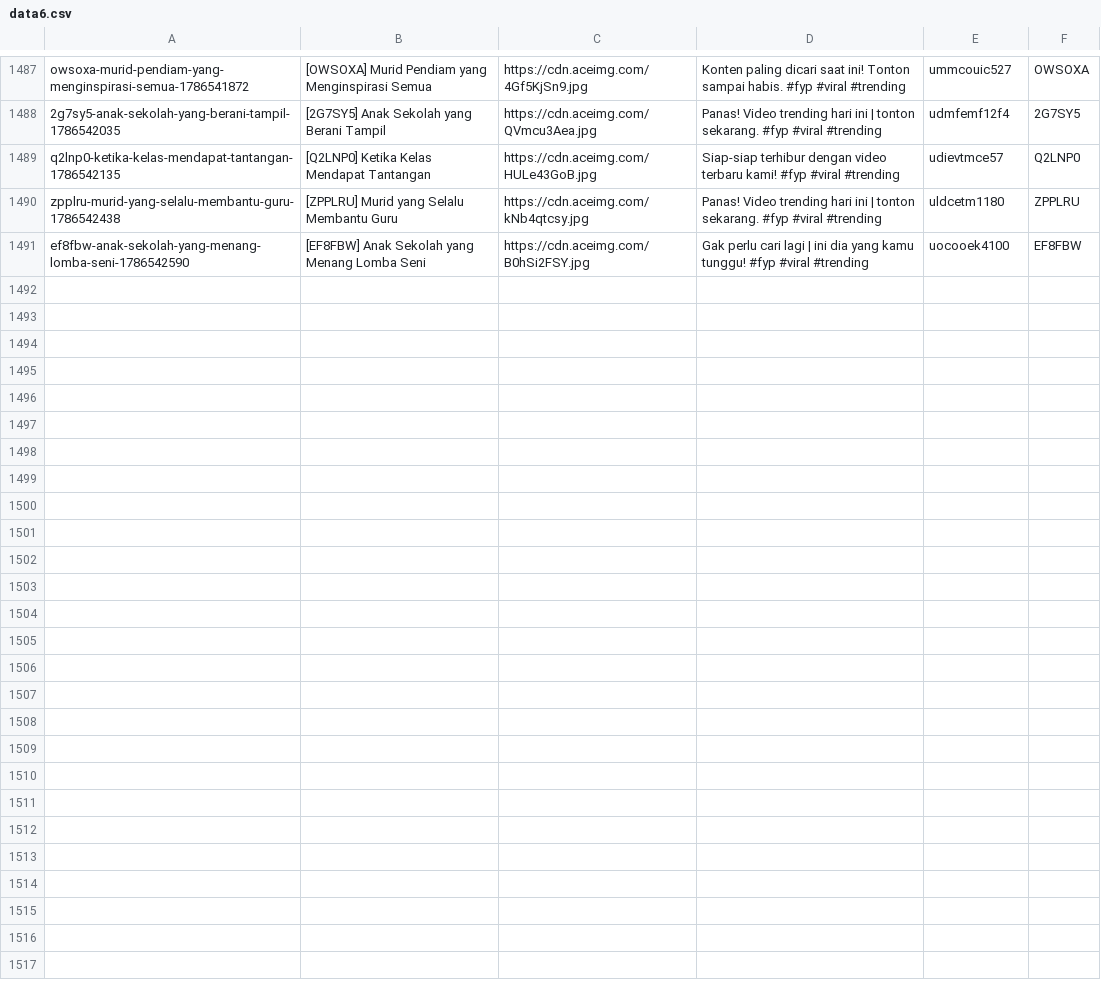
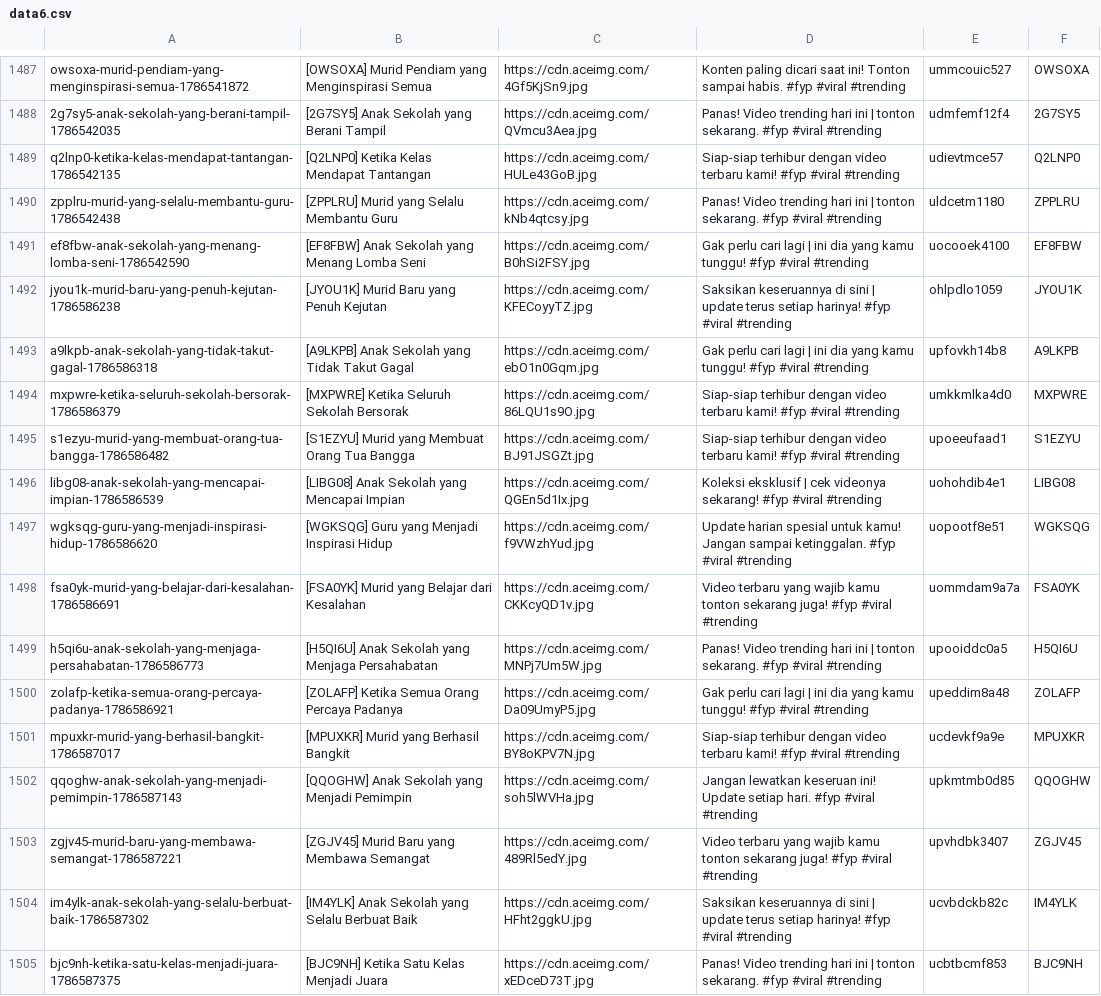
Before and after one commit to rakapratamaaditiaaa-cmyk/post, a CSV file: data6.csv, drawn as a sheet; only a part is shown, gaps mark what is left out; the diff names each change by its address in the sheet, - before the commit and + after, or states it on an @@ line.

Commit message:
Publish batch update draf HD via Blogger Admin Panel

```diff
--- a/data6.csv
+++ b/data6.csv
+row 1492: jyou1k-murid-baru-yang-penuh-kejutan-1786586238 | [JYOU1K] Murid Baru yang Penuh Kejutan | https://cdn.aceimg.com/KFECoyyTZ.jpg | Saksikan keseruannya di sini | update terus setiap harinya! #fyp #viral #trending | ohlpdlo1059 | JYOU1K
+row 1493: a9lkpb-anak-sekolah-yang-tidak-takut-gagal-1786586318 | [A9LKPB] Anak Sekolah yang Tidak Takut Gagal | https://cdn.aceimg.com/ebO1n0Gqm.jpg | Gak perlu cari lagi | ini dia yang kamu tunggu! #fyp #viral #trending | upfovkh14b8 | A9LKPB
+row 1494: mxpwre-ketika-seluruh-sekolah-bersorak-1786586379 | [MXPWRE] Ketika Seluruh Sekolah Bersorak | https://cdn.aceimg.com/86LQU1s9O.jpg | Siap-siap terhibur dengan video terbaru kami! #fyp #viral #trending | umkkmlka4d0 | MXPWRE
+row 1495: s1ezyu-murid-yang-membuat-orang-tua-bangga-1786586482 | [S1EZYU] Murid yang Membuat Orang Tua Bangga | https://cdn.aceimg.com/BJ91JSGZt.jpg | Siap-siap terhibur dengan video terbaru kami! #fyp #viral #trending | upoeeufaad1 | S1EZYU
+row 1496: libg08-anak-sekolah-yang-mencapai-impian-1786586539 | [LIBG08] Anak Sekolah yang Mencapai Impian | https://cdn.aceimg.com/QGEn5d1Ix.jpg | Koleksi eksklusif | cek videonya sekarang! #fyp #viral #trending | uohohdib4e1 | LIBG08
+row 1497: wgksqg-guru-yang-menjadi-inspirasi-hidup-1786586620 | [WGKSQG] Guru yang Menjadi Inspirasi Hidup | https://cdn.aceimg.com/f9VWzhYud.jpg | Update harian spesial untuk kamu! Jangan sampai ketinggalan. #fyp #viral #trending | uopootf8e51 | WGKSQG
+row 1498: fsa0yk-murid-yang-belajar-dari-kesalahan-1786586691 | [FSA0YK] Murid yang Belajar dari Kesalahan | https://cdn.aceimg.com/CKKcyQD1v.jpg | Video terbaru yang wajib kamu tonton sekarang juga! #fyp #viral #trending | uommdam9a7a | FSA0YK
+row 1499: h5qi6u-anak-sekolah-yang-menjaga-persahabatan-1786586773 | [H5QI6U] Anak Sekolah yang Menjaga Persahabatan | https://cdn.aceimg.com/MNPj7Um5W.jpg | Panas! Video trending hari ini | tonton sekarang. #fyp #viral #trending | upooiddc0a5 | H5QI6U
+row 1500: zolafp-ketika-semua-orang-percaya-padanya-1786586921 | [ZOLAFP] Ketika Semua Orang Percaya Padanya | https://cdn.aceimg.com/Da09UmyP5.jpg | Gak perlu cari lagi | ini dia yang kamu tunggu! #fyp #viral #trending | upeddim8a48 | ZOLAFP
+row 1501: mpuxkr-murid-yang-berhasil-bangkit-1786587017 | [MPUXKR] Murid yang Berhasil Bangkit | https://cdn.aceimg.com/BY8oKPV7N.jpg | Siap-siap terhibur dengan video terbaru kami! #fyp #viral #trending | ucdevkf9a9e | MPUXKR
+row 1502: qqoghw-anak-sekolah-yang-menjadi-pemimpin-1786587143 | [QQOGHW] Anak Sekolah yang Menjadi Pemimpin | https://cdn.aceimg.com/soh5lWVHa.jpg | Jangan lewatkan keseruan ini! Update setiap hari. #fyp #viral #trending | upkmtmb0d85 | QQOGHW
+row 1503: zgjv45-murid-baru-yang-membawa-semangat-1786587221 | [ZGJV45] Murid Baru yang Membawa Semangat | https://cdn.aceimg.com/489Rl5edY.jpg | Video terbaru yang wajib kamu tonton sekarang juga! #fyp #viral #trending | upvhdbk3407 | ZGJV45
+row 1504: im4ylk-anak-sekolah-yang-selalu-berbuat-baik-1786587302 | [IM4YLK] Anak Sekolah yang Selalu Berbuat Baik | https://cdn.aceimg.com/HFht2ggkU.jpg | Saksikan keseruannya di sini | update terus setiap harinya! #fyp #viral #trending | ucvbdckb82c | IM4YLK
+row 1505: bjc9nh-ketika-satu-kelas-menjadi-juara-1786587375 | [BJC9NH] Ketika Satu Kelas Menjadi Juara | https://cdn.aceimg.com/xEDceD73T.jpg | Panas! Video trending hari ini | tonton sekarang. #fyp #viral #trending | ucbtbcmf853 | BJC9NH
```
